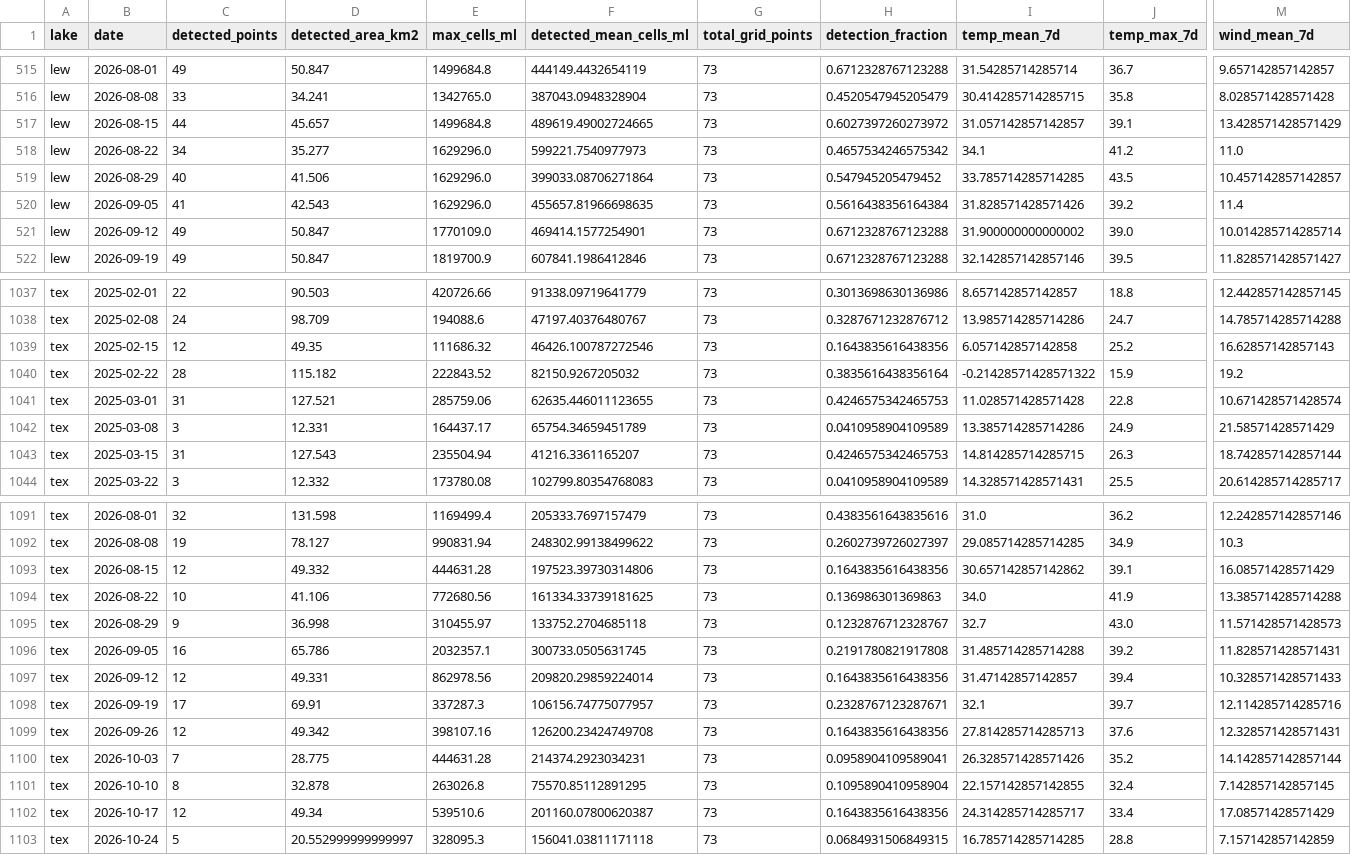
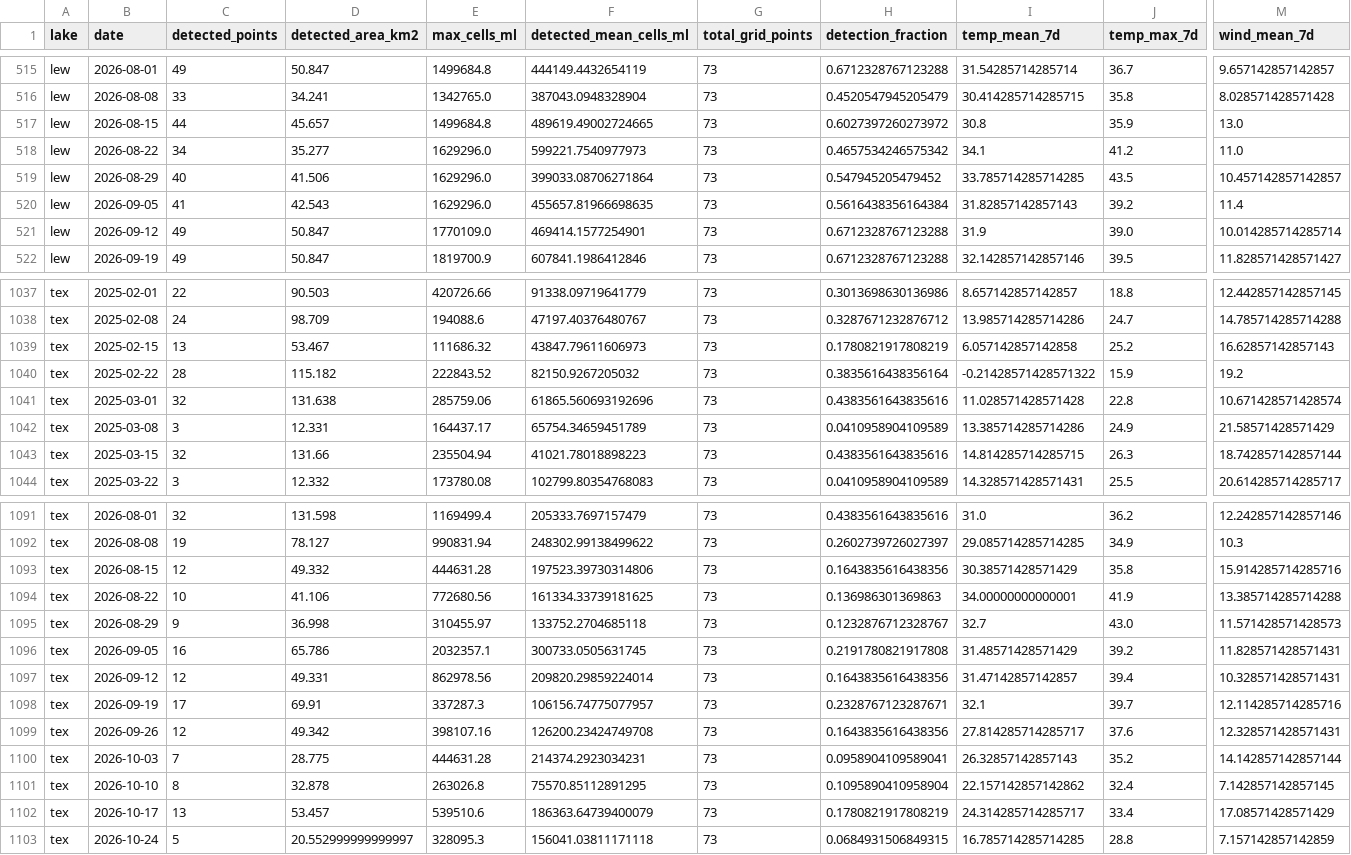
Before and after one commit to RayPier/lakelens, a CSV file: lakelens-data/processed/algae_with_weather.csv, drawn as a sheet; only a part is shown, gaps mark what is left out; the diff covers the shown part only; the diff names each change by its address in the sheet, - before the commit and + after, or states it on an @@ line.

```diff
--- a/lakelens-data/processed/algae_with_weather.csv
+++ b/lakelens-data/processed/algae_with_weather.csv
-I517 (temp_mean_7d): 31.057142857142857
+I517 (temp_mean_7d): 30.8
-J517 (temp_max_7d): 39.1
+J517 (temp_max_7d): 35.9
-M517 (wind_mean_7d): 13.428571428571429
+M517 (wind_mean_7d): 13.0
-I520 (temp_mean_7d): 31.828571428571426
+I520 (temp_mean_7d): 31.82857142857143
-I521 (temp_mean_7d): 31.900000000000002
+I521 (temp_mean_7d): 31.9
-C1039 (detected_points): 12
+C1039 (detected_points): 13
-D1039 (detected_area_km2): 49.35
+D1039 (detected_area_km2): 53.467
-F1039 (detected_mean_cells_ml): 46426.100787272546
+F1039 (detected_mean_cells_ml): 43847.79611606973
-H1039 (detection_fraction): 0.1643835616438356
+H1039 (detection_fraction): 0.1780821917808219
-C1041 (detected_points): 31
+C1041 (detected_points): 32
-D1041 (detected_area_km2): 127.521
+D1041 (detected_area_km2): 131.638
-F1041 (detected_mean_cells_ml): 62635.446011123655
+F1041 (detected_mean_cells_ml): 61865.560693192696
-H1041 (detection_fraction): 0.4246575342465753
+H1041 (detection_fraction): 0.4383561643835616
-C1043 (detected_points): 31
+C1043 (detected_points): 32
-D1043 (detected_area_km2): 127.543
+D1043 (detected_area_km2): 131.66
-F1043 (detected_mean_cells_ml): 41216.3361165207
+F1043 (detected_mean_cells_ml): 41021.78018898223
-H1043 (detection_fraction): 0.4246575342465753
+H1043 (detection_fraction): 0.4383561643835616
-I1093 (temp_mean_7d): 30.657142857142862
+I1093 (temp_mean_7d): 30.38571428571429
-J1093 (temp_max_7d): 39.1
+J1093 (temp_max_7d): 35.8
-M1093 (wind_mean_7d): 16.08571428571429
+M1093 (wind_mean_7d): 15.914285714285716
-I1094 (temp_mean_7d): 34.0
+I1094 (temp_mean_7d): 34.00000000000001
-I1096 (temp_mean_7d): 31.485714285714288
+I1096 (temp_mean_7d): 31.48571428571429
-M1097 (wind_mean_7d): 10.328571428571433
+M1097 (wind_mean_7d): 10.328571428571431
-I1099 (temp_mean_7d): 27.814285714285713
+I1099 (temp_mean_7d): 27.814285714285717
-I1100 (temp_mean_7d): 26.328571428571426
+I1100 (temp_mean_7d): 26.32857142857143
-I1101 (temp_mean_7d): 22.157142857142855
+I1101 (temp_mean_7d): 22.157142857142862
-C1102 (detected_points): 12
+C1102 (detected_points): 13
-D1102 (detected_area_km2): 49.34
+D1102 (detected_area_km2): 53.457
-F1102 (detected_mean_cells_ml): 201160.07800620387
+F1102 (detected_mean_cells_ml): 186363.64739400079
-H1102 (detection_fraction): 0.1643835616438356
+H1102 (detection_fraction): 0.1780821917808219
```
Also changed, not shown: 46 edited cells elsewhere in this file, lakelens-data/processed/algae_lake_dates.csv, 3 other files.
